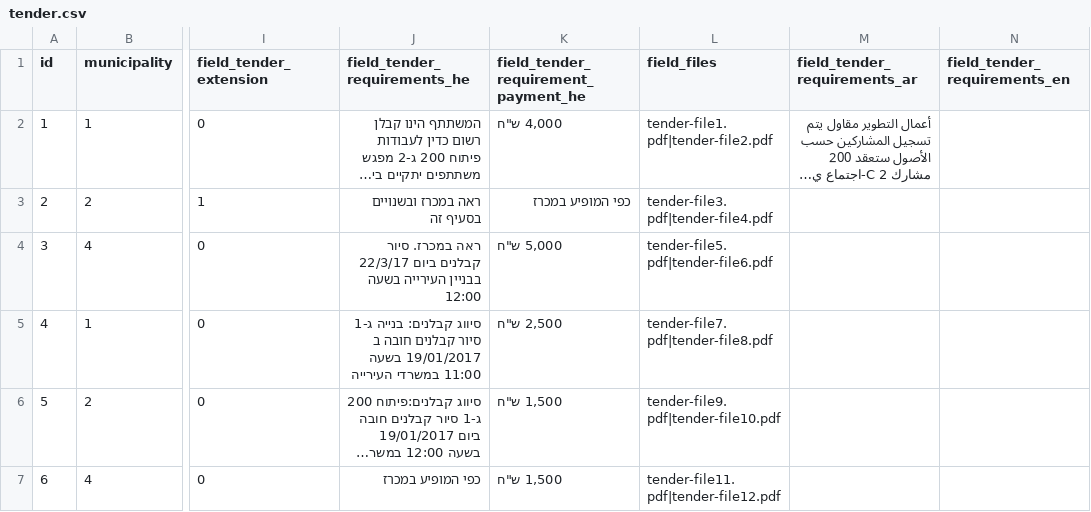
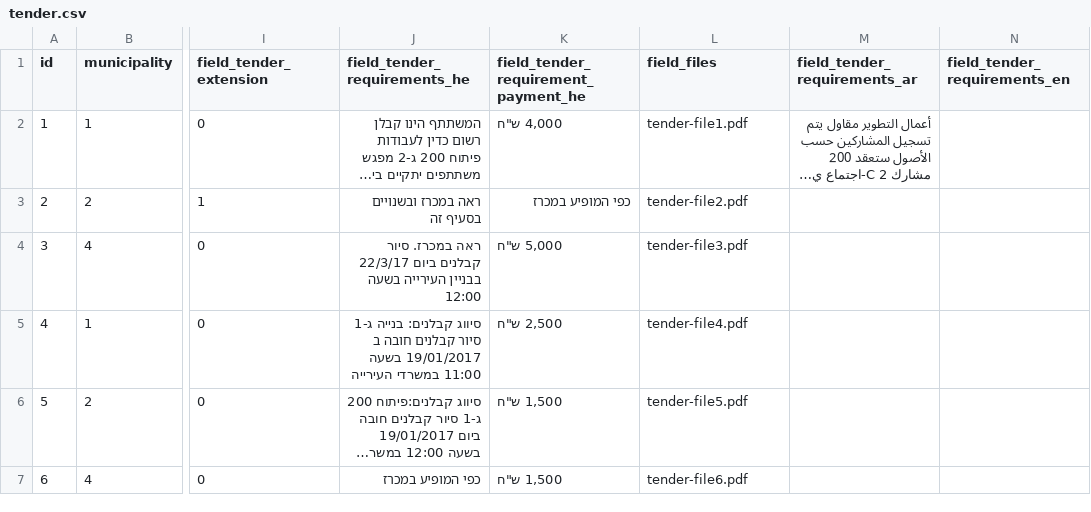
Before and after one commit to Gizra/Municipality, a CSV file: server/hedley/modules/custom/hedley_migrate/csv/tender.csv, drawn as a sheet; only a part is shown, gaps mark what is left out; long unchanged cells end in …; the diff names each change by its address in the sheet, - before the commit and + after, or states it on an @@ line.

```diff
--- a/server/hedley/modules/custom/hedley_migrate/csv/tender.csv
+++ b/server/hedley/modules/custom/hedley_migrate/csv/tender.csv
-L2 (field_files): tender-file1.pdf|tender-file2.pdf
+L2 (field_files): tender-file1.pdf
-L3 (field_files): tender-file3.pdf|tender-file4.pdf
+L3 (field_files): tender-file2.pdf
-L4 (field_files): tender-file5.pdf|tender-file6.pdf
+L4 (field_files): tender-file3.pdf
-L5 (field_files): tender-file7.pdf|tender-file8.pdf
+L5 (field_files): tender-file4.pdf
-L6 (field_files): tender-file9.pdf|tender-file10.pdf
+L6 (field_files): tender-file5.pdf
-L7 (field_files): tender-file11.pdf|tender-file12.pdf
+L7 (field_files): tender-file6.pdf
```
Also changed, not shown: 7 other files.
